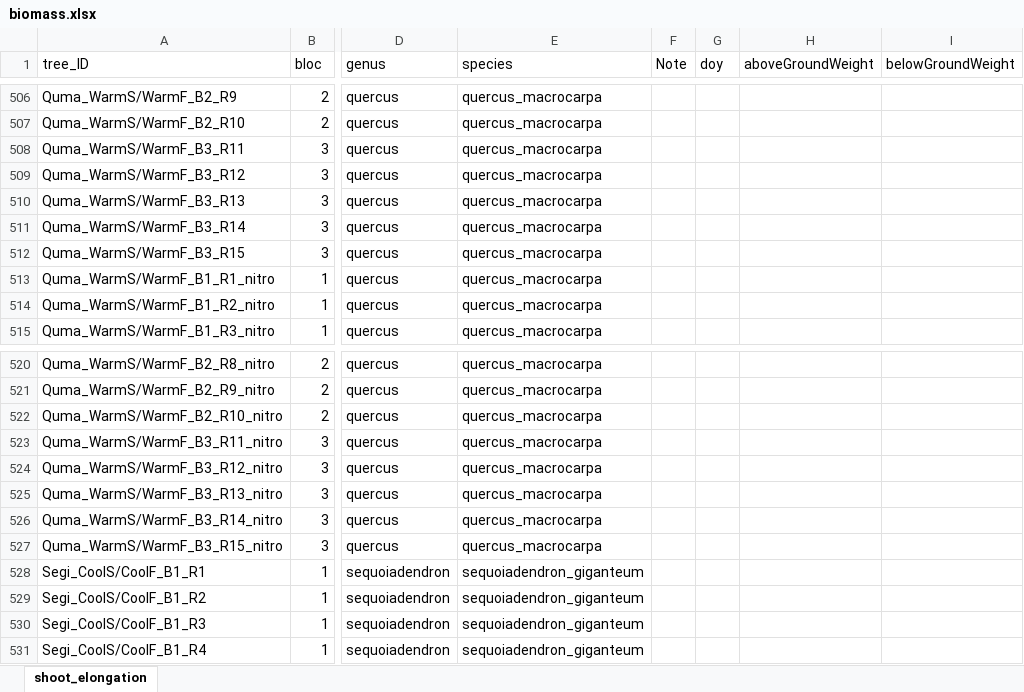
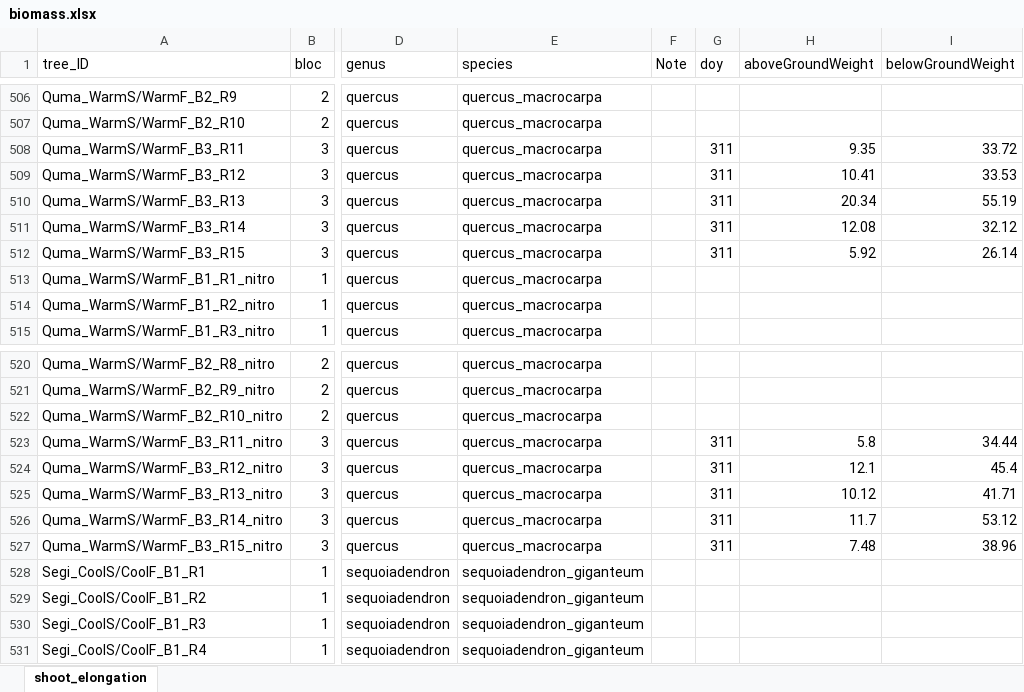
Before and after one commit to christophe-rd/fuelinex, an Excel workbook: data/treeMeasurements/biomass.xlsx, sheet shoot_elongation, drawn as a sheet; only a part is shown, gaps mark what is left out; values as stored, in another font and other column widths than the file's, no borders; charts and pictures and table styles not drawn; the diff covers the shown part only; the diff names each change by its address in the sheet, - before the commit and + after, or states it on an @@ line.

```diff
--- a/data/treeMeasurements/biomass.xlsx (sheet shoot_elongation)
+++ b/data/treeMeasurements/biomass.xlsx (sheet shoot_elongation)
-G508:G512 (doy): (empty)
+G508:G512 (doy): 311
-H508 (aboveGroundWeight): (empty)
+H508 (aboveGroundWeight): 9.35
-I508 (belowGroundWeight): (empty)
+I508 (belowGroundWeight): 33.72
-H509 (aboveGroundWeight): (empty)
+H509 (aboveGroundWeight): 10.41
-I509 (belowGroundWeight): (empty)
+I509 (belowGroundWeight): 33.53
-H510 (aboveGroundWeight): (empty)
+H510 (aboveGroundWeight): 20.34
-I510 (belowGroundWeight): (empty)
+I510 (belowGroundWeight): 55.19
-H511 (aboveGroundWeight): (empty)
+H511 (aboveGroundWeight): 12.08
-I511 (belowGroundWeight): (empty)
+I511 (belowGroundWeight): 32.12
-H512 (aboveGroundWeight): (empty)
+H512 (aboveGroundWeight): 5.92
-I512 (belowGroundWeight): (empty)
+I512 (belowGroundWeight): 26.14
-G523:G527 (doy): (empty)
+G523:G527 (doy): 311
-H523 (aboveGroundWeight): (empty)
+H523 (aboveGroundWeight): 5.8
-I523 (belowGroundWeight): (empty)
+I523 (belowGroundWeight): 34.44
-H524 (aboveGroundWeight): (empty)
+H524 (aboveGroundWeight): 12.1
-I524 (belowGroundWeight): (empty)
+I524 (belowGroundWeight): 45.4
-H525 (aboveGroundWeight): (empty)
+H525 (aboveGroundWeight): 10.12
-I525 (belowGroundWeight): (empty)
+I525 (belowGroundWeight): 41.71
-H526 (aboveGroundWeight): (empty)
+H526 (aboveGroundWeight): 11.7
-I526 (belowGroundWeight): (empty)
+I526 (belowGroundWeight): 53.12
-H527 (aboveGroundWeight): (empty)
+H527 (aboveGroundWeight): 7.48
-I527 (belowGroundWeight): (empty)
+I527 (belowGroundWeight): 38.96
```
Also changed, not shown: 61 edited cells elsewhere in this sheet, 1 other file.
